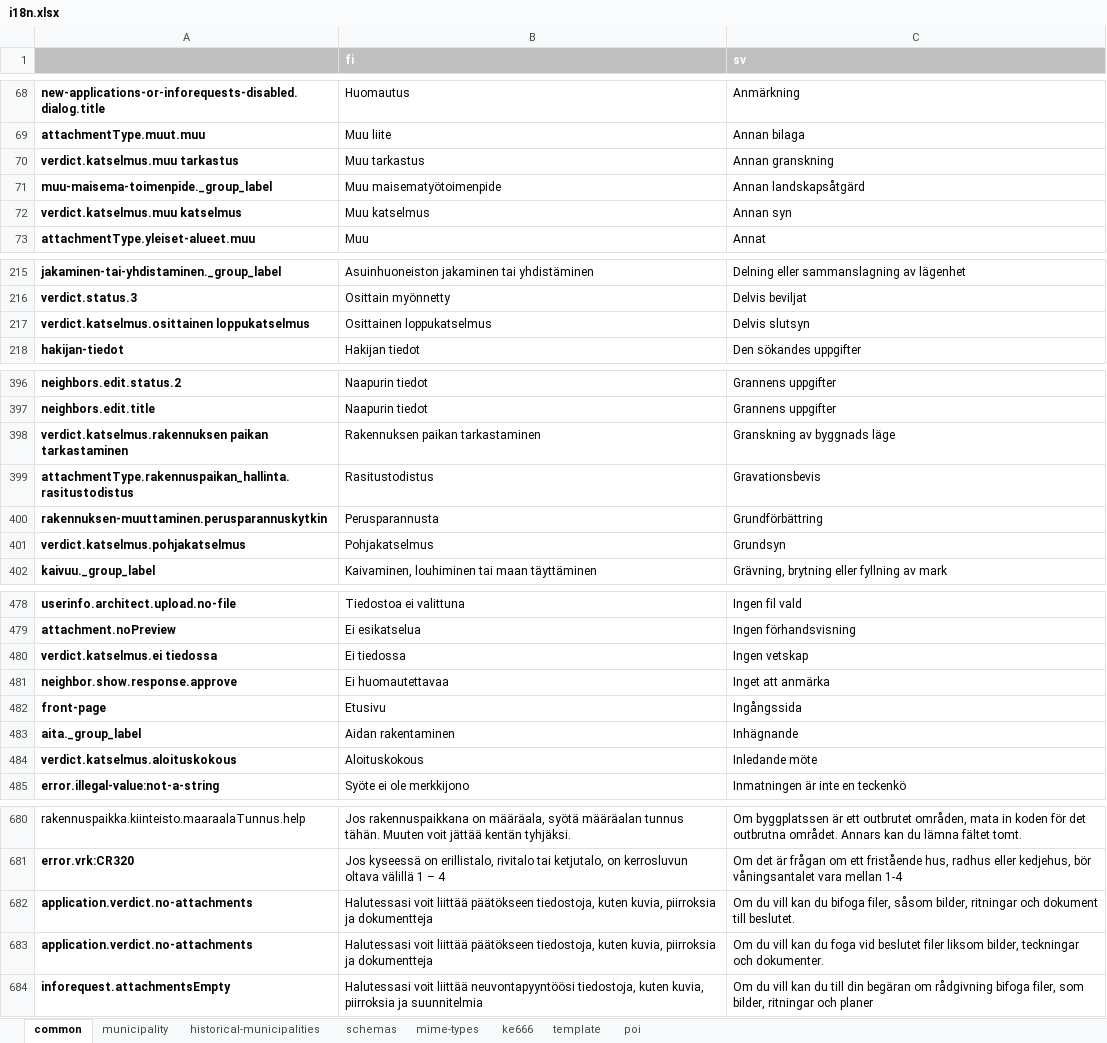
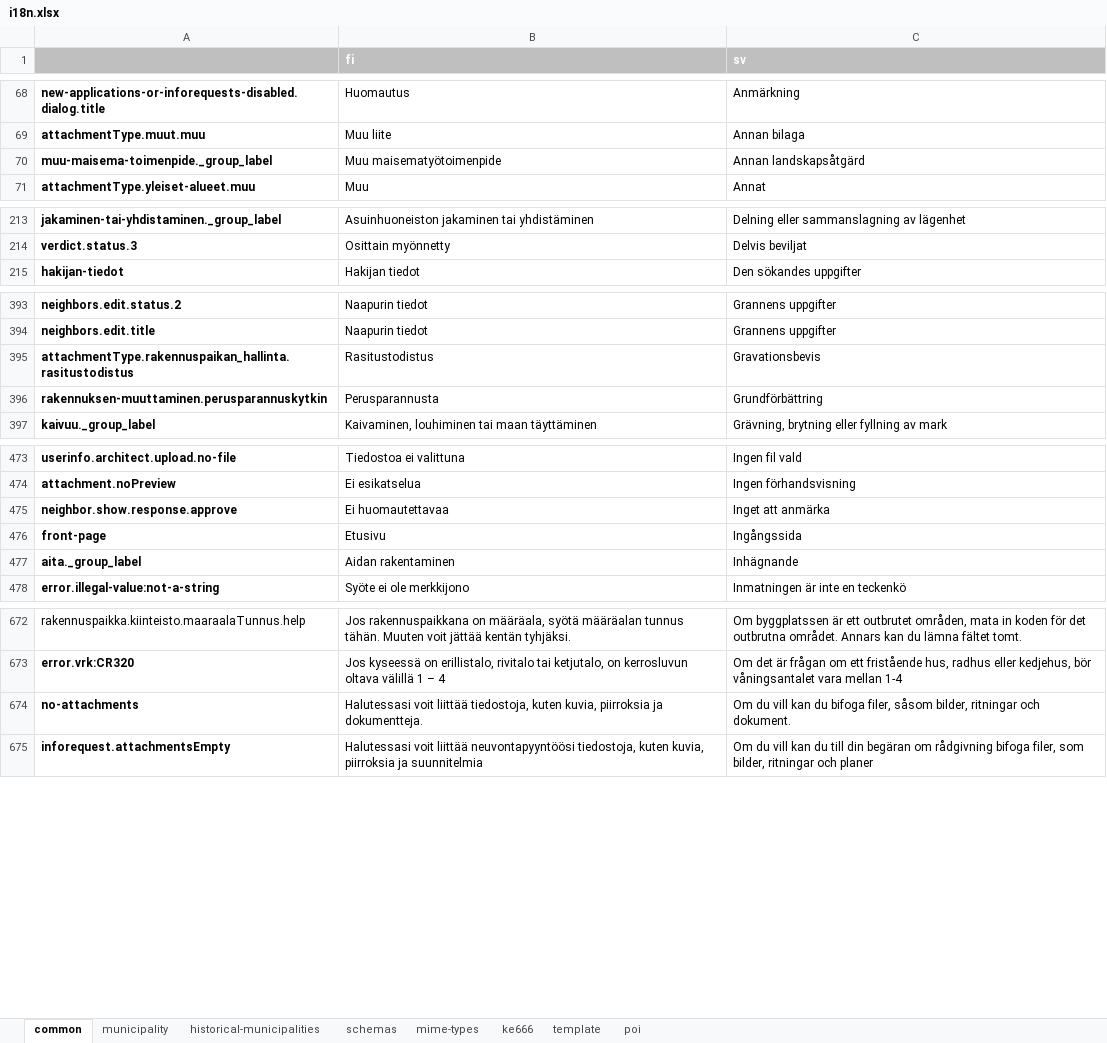
Before and after one commit to lupapiste/lupapiste, an Excel workbook: resources/i18n.xlsx, sheet common, drawn as a sheet; only a part is shown, gaps mark what is left out; values as stored, in another font and other column widths than the file's, no borders; conditional formats not drawn; removed rows and columns are numbered as before the commit, all else as after; the diff covers the shown part only; the diff names each change by its address in the sheet, - before the commit and + after, or states it on an @@ line.

```diff
--- a/resources/i18n.xlsx (sheet common)
+++ b/resources/i18n.xlsx (sheet common)
-row 70: verdict.katselmus.muu tarkastus | Muu tarkastus | Annan granskning
-row 72: verdict.katselmus.muu katselmus | Muu katselmus | Annan syn
-row 217: verdict.katselmus.osittainen loppukatselmus | Osittainen loppukatselmus | Delvis slutsyn
-row 398: verdict.katselmus.rakennuksen paikan tarkastaminen | Rakennuksen paikan tarkastaminen | Granskning av byggnads läge
-row 401: verdict.katselmus.pohjakatselmus | Pohjakatselmus | Grundsyn
-row 480: verdict.katselmus.ei tiedossa | Ei tiedossa | Ingen vetskap
-row 484: verdict.katselmus.aloituskokous | Aloituskokous | Inledande möte
-row 682: application.verdict.no-attachments | Halutessasi voit liittää päätökseen tiedostoja, kuten kuvia, piirroksia ja dokumentteja | Om du vill kan du bifoga filer, såsom bilder, ritningar och dokument till beslutet.
-row 683: application.verdict.no-attachments | Halutessasi voit liittää päätökseen tiedostoja, kuten kuvia, piirroksia ja dokumentteja | Om du vill kan du foga vid beslutet filer liksom bilder, teckningar och dokumenter.
+row 674: no-attachments | Halutessasi voit liittää tiedostoja, kuten kuvia, piirroksia ja dokumentteja. | Om du vill kan du bifoga filer, såsom bilder, ritningar och dokument.
```
Also changed, not shown: 4 added rows and 4 removed rows elsewhere in this sheet, sheet schemas, 4 other files.
